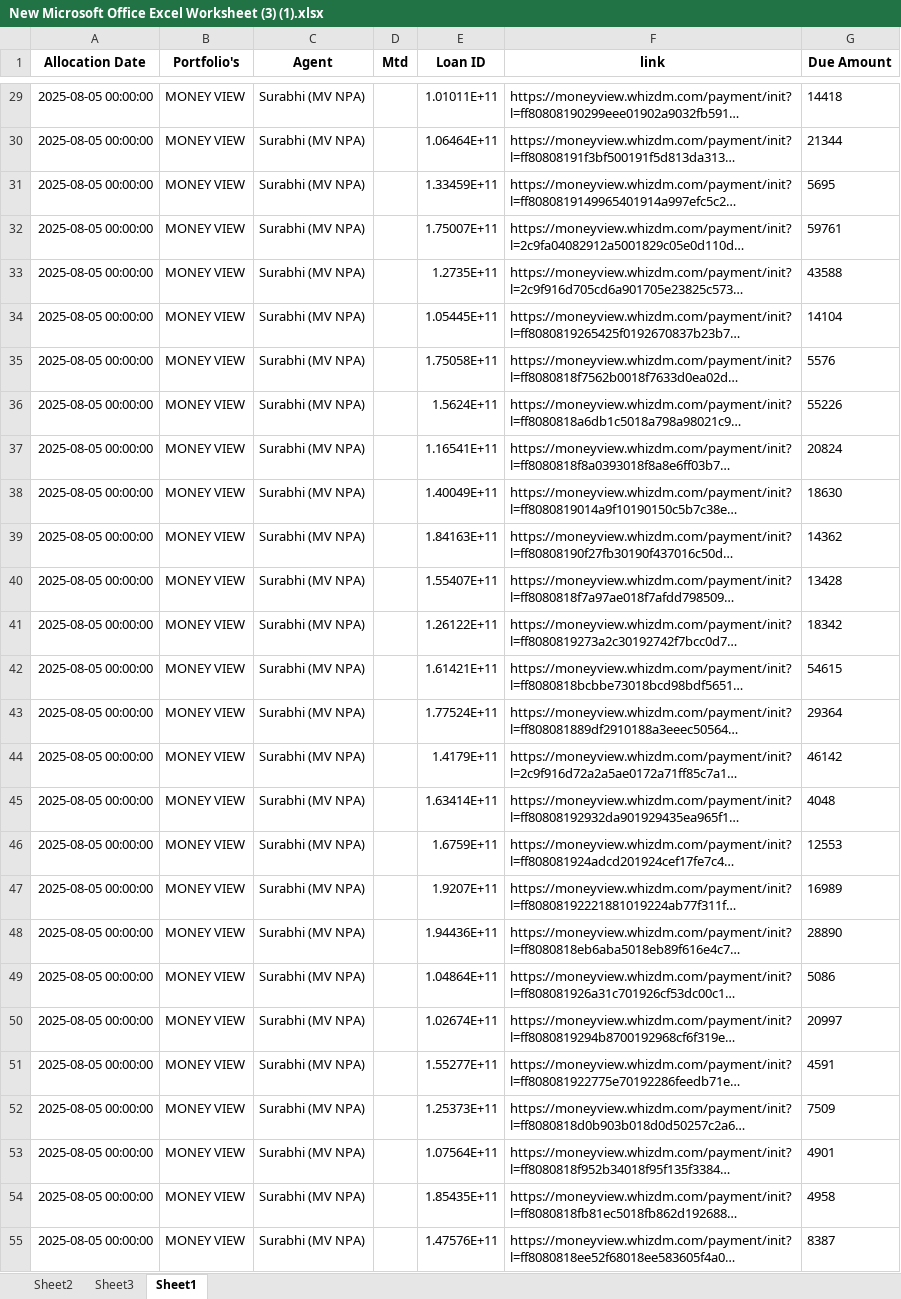
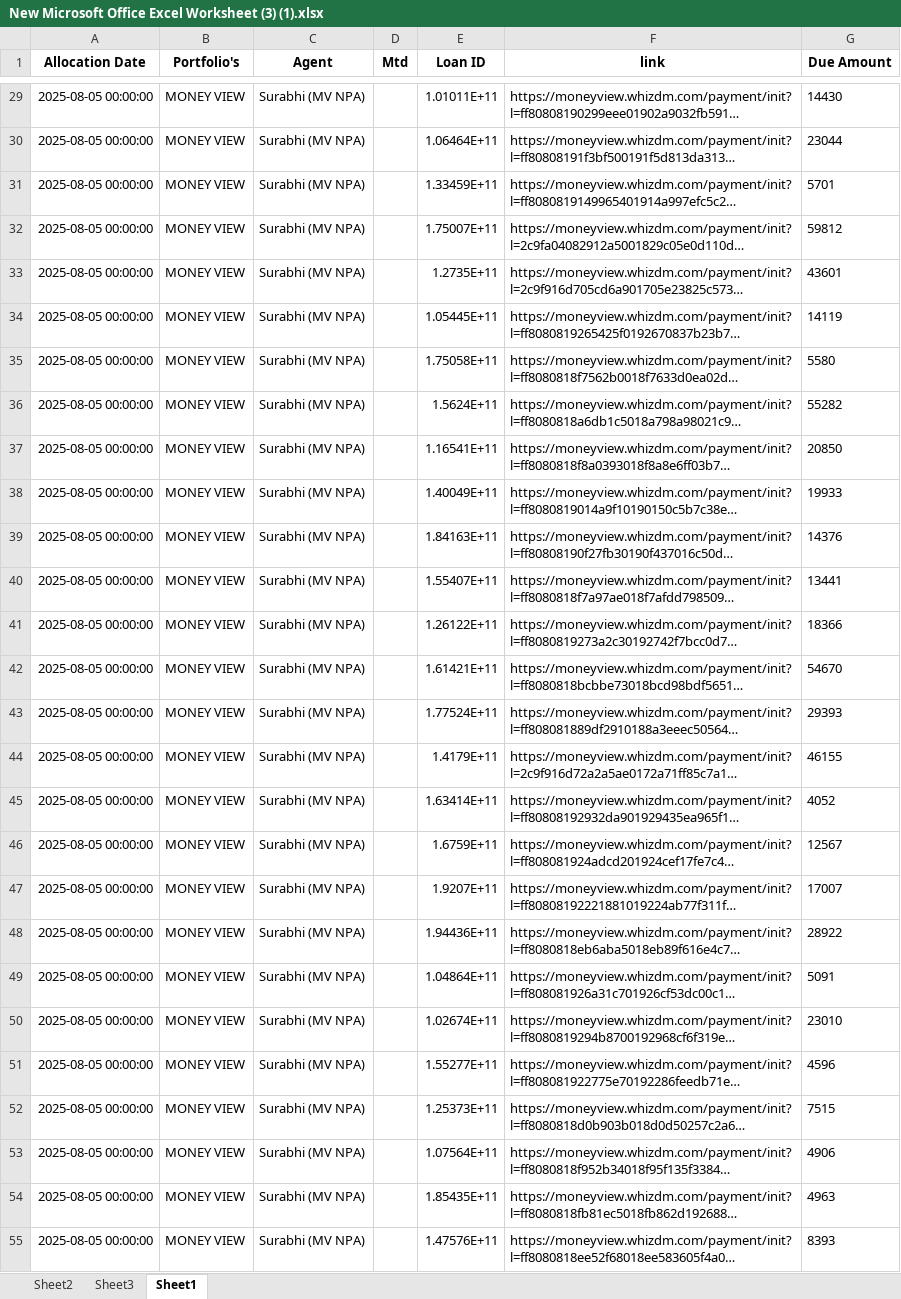
Before and after one commit to strangecodee/web-scraper, an Excel workbook: New Microsoft Office Excel Worksheet (3) (1).xlsx, sheet Sheet1, drawn as a sheet; only a part is shown, gaps mark what is left out; long unchanged cells end in …; values as stored, in another font and other column widths than the file's, no borders; the diff covers the shown part only; the diff names each change by its address in the sheet, - before the commit and + after, or states it on an @@ line.

```diff
--- a/New Microsoft Office Excel Worksheet (3) (1).xlsx (sheet Sheet1)
+++ b/New Microsoft Office Excel Worksheet (3) (1).xlsx (sheet Sheet1)
-G29 (Due Amount): 14418
+G29 (Due Amount): 14430
-G30 (Due Amount): 21344
+G30 (Due Amount): 23044
-G31 (Due Amount): 5695
+G31 (Due Amount): 5701
-G32 (Due Amount): 59761
+G32 (Due Amount): 59812
-G33 (Due Amount): 43588
+G33 (Due Amount): 43601
-G34 (Due Amount): 14104
+G34 (Due Amount): 14119
-G35 (Due Amount): 5576
+G35 (Due Amount): 5580
-G36 (Due Amount): 55226
+G36 (Due Amount): 55282
-G37 (Due Amount): 20824
+G37 (Due Amount): 20850
-G38 (Due Amount): 18630
+G38 (Due Amount): 19933
-G39 (Due Amount): 14362
+G39 (Due Amount): 14376
-G40 (Due Amount): 13428
+G40 (Due Amount): 13441
-G41 (Due Amount): 18342
+G41 (Due Amount): 18366
-G42 (Due Amount): 54615
+G42 (Due Amount): 54670
-G43 (Due Amount): 29364
+G43 (Due Amount): 29393
-G44 (Due Amount): 46142
+G44 (Due Amount): 46155
-G45 (Due Amount): 4048
+G45 (Due Amount): 4052
-G46 (Due Amount): 12553
+G46 (Due Amount): 12567
-G47 (Due Amount): 16989
+G47 (Due Amount): 17007
-G48 (Due Amount): 28890
+G48 (Due Amount): 28922
-G49 (Due Amount): 5086
+G49 (Due Amount): 5091
-G50 (Due Amount): 20997
+G50 (Due Amount): 23010
-G51 (Due Amount): 4591
+G51 (Due Amount): 4596
-G52 (Due Amount): 7509
+G52 (Due Amount): 7515
-G53 (Due Amount): 4901
+G53 (Due Amount): 4906
-G54 (Due Amount): 4958
+G54 (Due Amount): 4963
-G55 (Due Amount): 8387
+G55 (Due Amount): 8393
```
Also changed, not shown: 797 edited cells elsewhere in this sheet, 16 other files.
